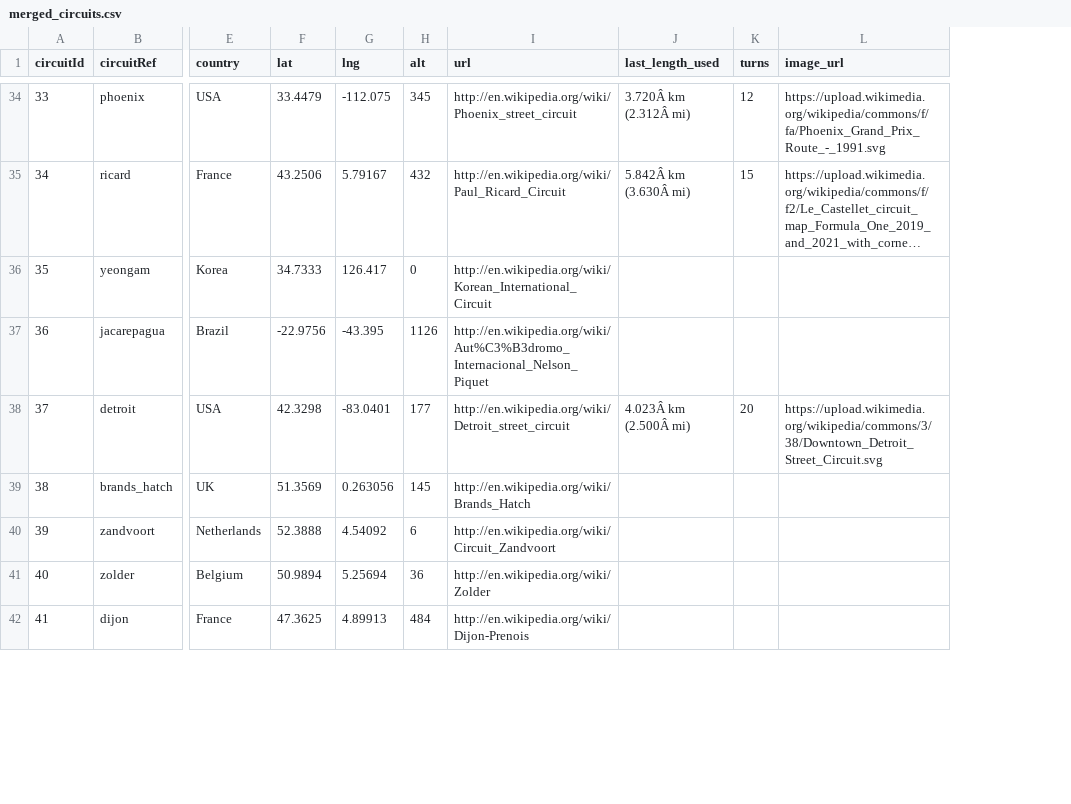
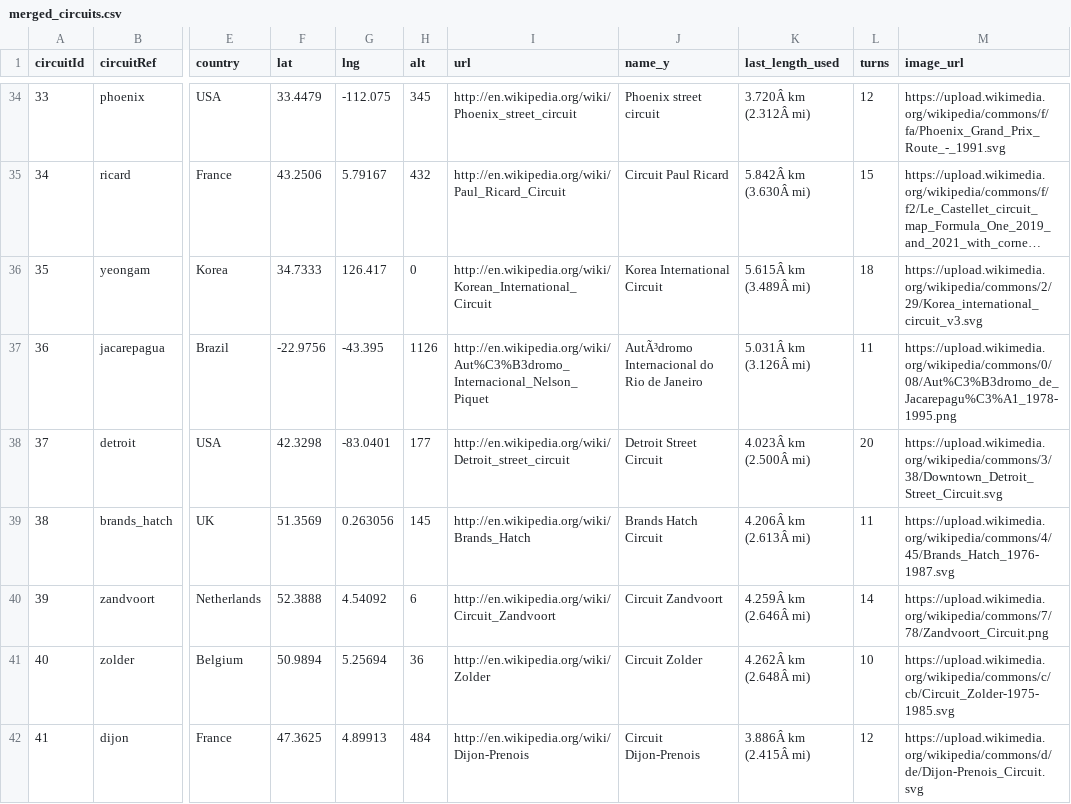
Before and after one commit to FrancescoMichael/Tubes2_Visdat, a CSV file: backend/data/merged_circuits.csv, drawn as a sheet; only a part is shown, gaps mark what is left out; long unchanged cells end in …; addresses are those after the commit; the diff covers the shown part only; the diff names each change by its address in the sheet, - before the commit and + after, or states it on an @@ line.

```diff
--- a/backend/data/merged_circuits.csv
+++ b/backend/data/merged_circuits.csv
+column J (name_y), rows 34-42: Phoenix street circuit | Circuit Paul Ricard | Korea International Circuit | AutÃ³dromo Internacional do Rio de Janeiro | Detroit Street Circuit | Brands Hatch Circuit | Circuit Zandvoort | Circuit Zolder | Circuit Dijon-Prenois
-K36 (last_length_used): (empty)
+K36 (last_length_used): 5.615Â km (3.489Â mi)
-L36 (turns): (empty)
+L36 (turns): 18
-M36 (image_url): (empty)
+M36 (image_url): https://upload.wikimedia.org/wikipedia/commons/2/29/Korea_international_circuit_v3.svg
-K37 (last_length_used): (empty)
+K37 (last_length_used): 5.031Â km (3.126Â mi)
-L37 (turns): (empty)
+L37 (turns): 11
-M37 (image_url): (empty)
+M37 (image_url): https://upload.wikimedia.org/wikipedia/commons/0/08/Aut%C3%B3dromo_de_Jacarepagu%C3%A1_1978-1995.png
-K39 (last_length_used): (empty)
+K39 (last_length_used): 4.206Â km (2.613Â mi)
-L39 (turns): (empty)
+L39 (turns): 11
-M39 (image_url): (empty)
+M39 (image_url): https://upload.wikimedia.org/wikipedia/commons/4/45/Brands_Hatch_1976-1987.svg
-K40 (last_length_used): (empty)
+K40 (last_length_used): 4.259Â km (2.646Â mi)
-L40 (turns): (empty)
+L40 (turns): 14
-M40 (image_url): (empty)
+M40 (image_url): https://upload.wikimedia.org/wikipedia/commons/7/78/Zandvoort_Circuit.png
-K41 (last_length_used): (empty)
+K41 (last_length_used): 4.262Â km (2.648Â mi)
-L41 (turns): (empty)
+L41 (turns): 10
-M41 (image_url): (empty)
+M41 (image_url): https://upload.wikimedia.org/wikipedia/commons/c/cb/Circuit_Zolder-1975-1985.svg
-K42 (last_length_used): (empty)
+K42 (last_length_used): 3.886Â km (2.415Â mi)
-L42 (turns): (empty)
+L42 (turns): 12
-M42 (image_url): (empty)
+M42 (image_url): https://upload.wikimedia.org/wikipedia/commons/d/de/Dijon-Prenois_Circuit.svg
```
Also changed, not shown: 75 edited cells elsewhere in this file, backend/data/circuits_simplified.csv, 2 other files.
